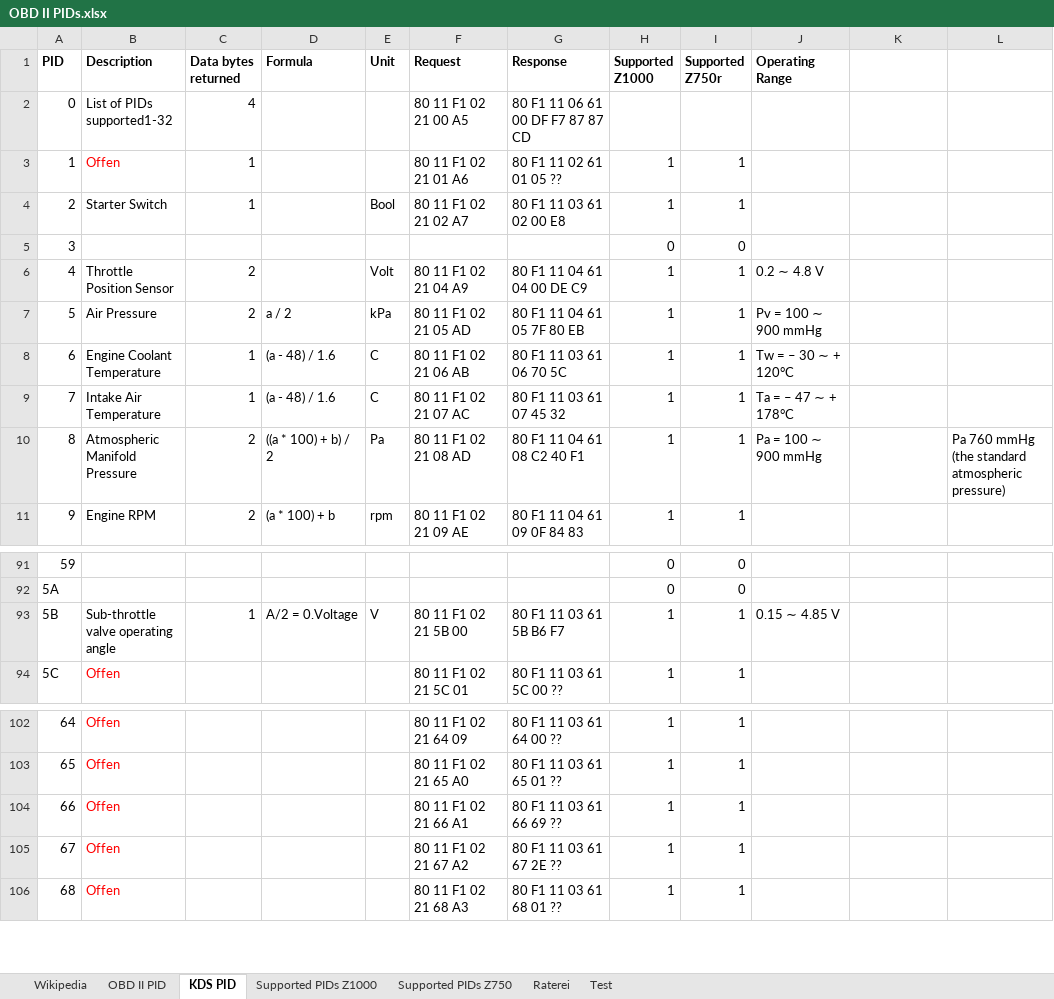
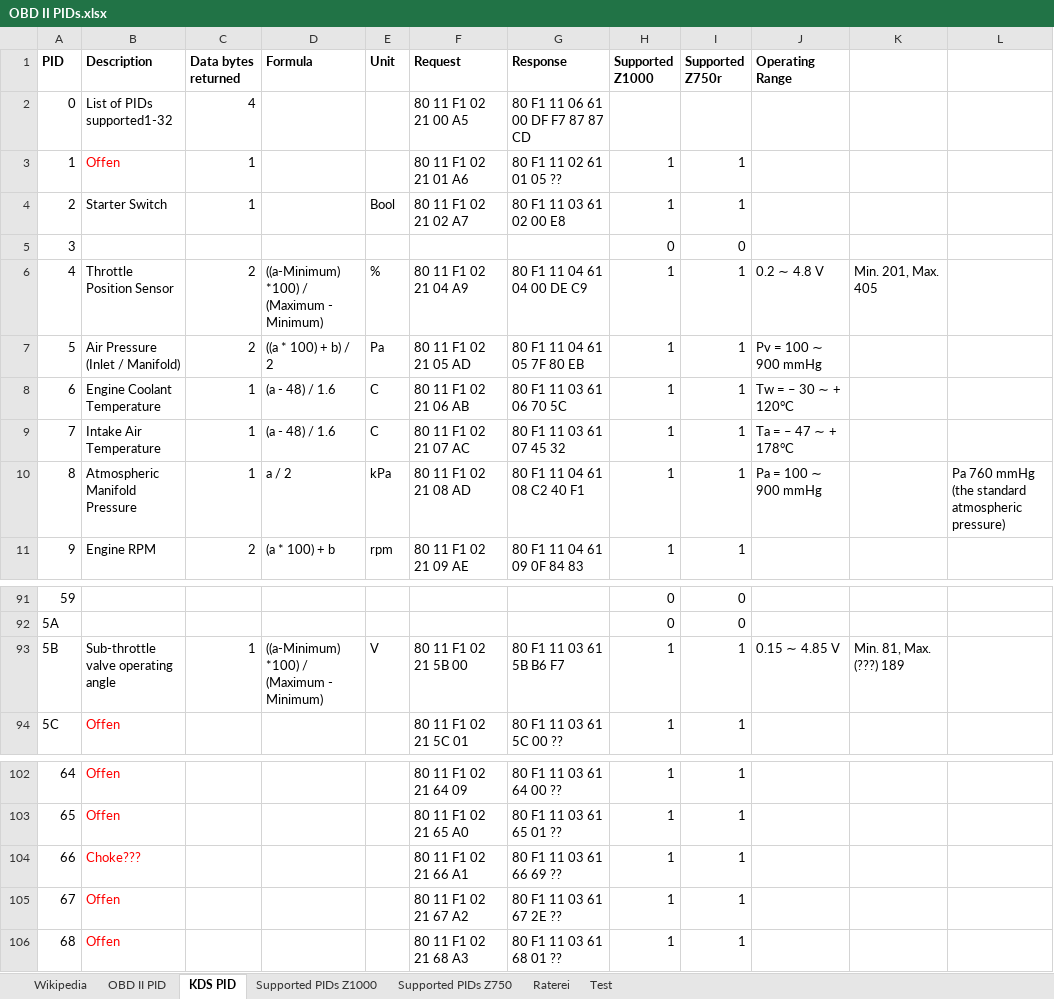
Before and after one commit to HerrRiebmann/KDS2Bluetooth, an Excel workbook: Documentation/OBD II PIDs.xlsx, sheet KDS PID, drawn as a sheet; only a part is shown, gaps mark what is left out; values as stored, in another font and other column widths than the file's, no borders; the diff names each change by its address in the sheet, - before the commit and + after, or states it on an @@ line.

Commit message:
Improve Calculation
Improved calculation and valid value ranges in ECU Emulator.
Optimized Intake & barometric pressure calculation in Arduino Sketch
ECU_Reader

```diff
--- a/Documentation/OBD II PIDs.xlsx (sheet KDS PID)
+++ b/Documentation/OBD II PIDs.xlsx (sheet KDS PID)
-D6 (Formula): (empty)
+D6 (Formula): ((a-Minimum) *100) / (Maximum - Minimum)
-E6 (Unit): Volt
+E6 (Unit): %
-K6: (empty)
+K6: Min. 201, Max. 405
-B7 (Description): Air Pressure
+B7 (Description): Air Pressure (Inlet / Manifold)
-D7 (Formula): a / 2
+D7 (Formula): ((a * 100) + b) / 2
-E7 (Unit): kPa
+E7 (Unit): Pa
-C10 (Data bytes returned): 2
+C10 (Data bytes returned): 1
-D10 (Formula): ((a * 100) + b) / 2
+D10 (Formula): a / 2
-E10 (Unit): Pa
+E10 (Unit): kPa
-D93 (Formula): A/2 = 0.Voltage
+D93 (Formula): ((a-Minimum) *100) / (Maximum - Minimum)
-K93: (empty)
+K93: Min. 81, Max. (???) 189
-B104 (Description): Offen
+B104 (Description): Choke???
```
Also changed, not shown: sheet Supported PIDs Z750, sheet Supported PIDs Z1000, sheet Test, 5 other files.
